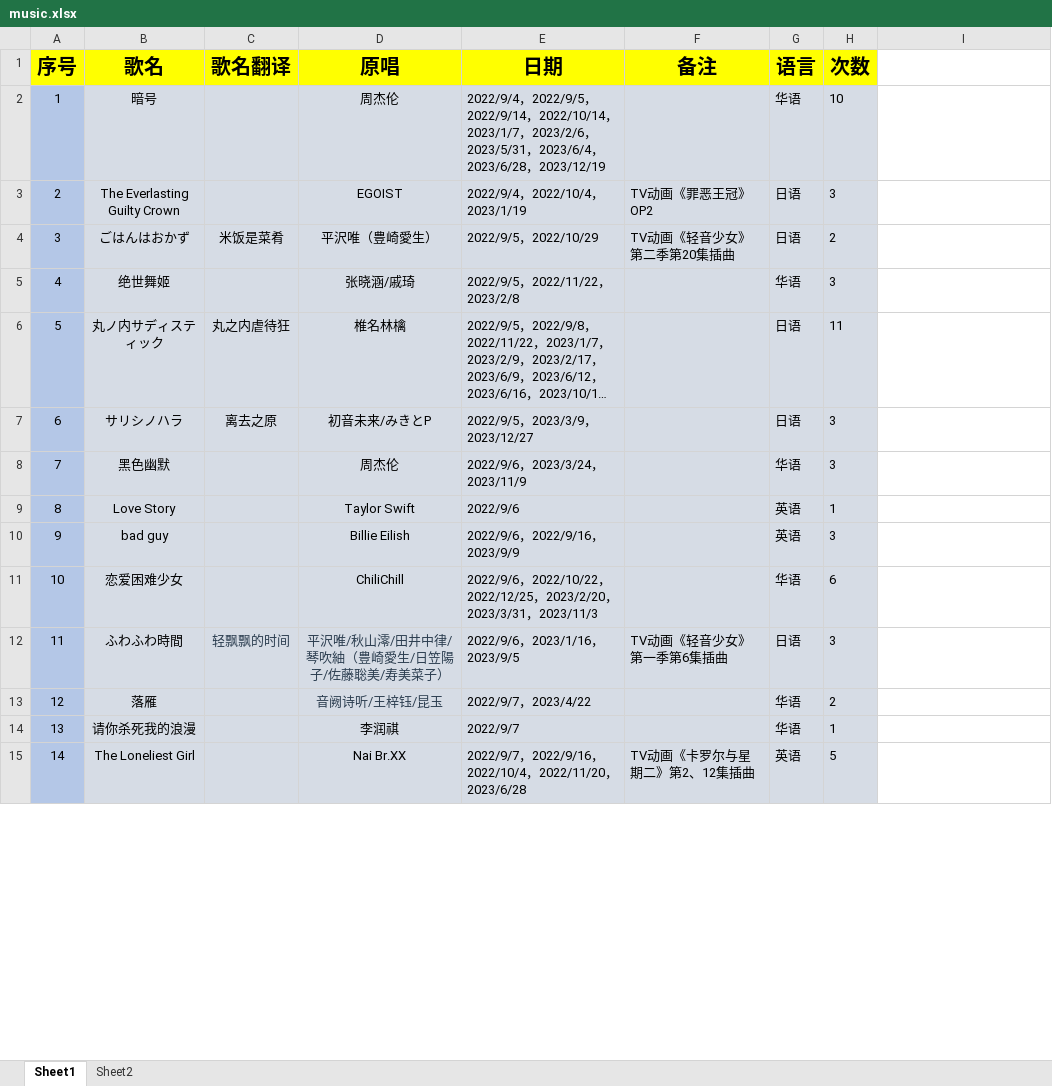
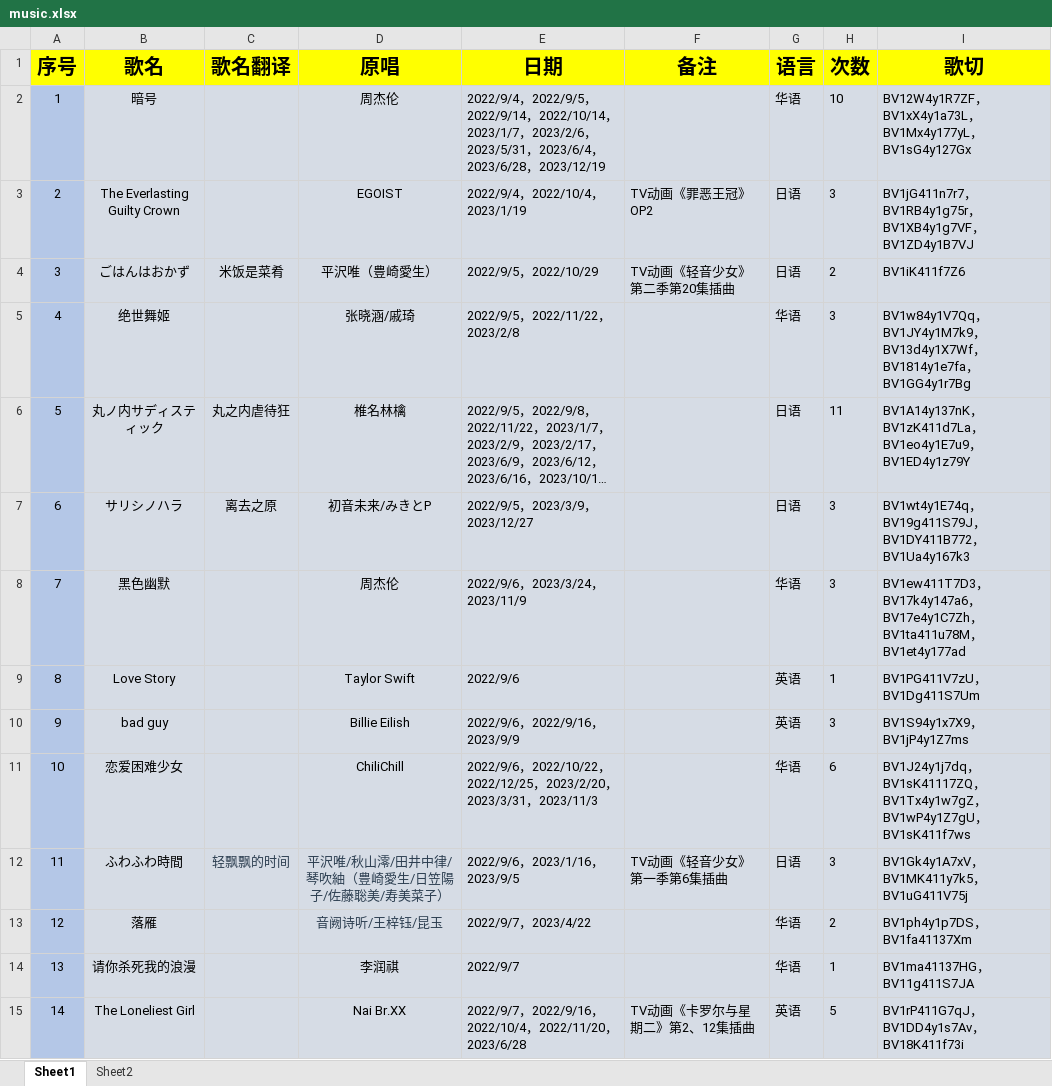
Before and after one commit to starsJuly/sui-song-list, an Excel workbook: scripts/music.xlsx, sheet Sheet1, drawn as a sheet; only a part is shown; long unchanged cells end in …; values as stored, in another font and other column widths than the file's, no borders; the diff covers the shown part only; the diff names each change by its address in the sheet, - before the commit and + after, or states it on an @@ line.

Commit message:
歌单更新
歌单更新

```diff
--- a/scripts/music.xlsx (sheet Sheet1)
+++ b/scripts/music.xlsx (sheet Sheet1)
-I1: (empty)
+I1: 歌切
-I1 fill: none
+I1 fill: #FFFF00
-I2 (歌切): (empty)
+I2 (歌切): BV12W4y1R7ZF，BV1xX4y1a73L，BV1Mx4y177yL，BV1sG4y127Gx
-I2:I15 fill: none
+I2:I15 fill: #D6DCE5
-I3 (歌切): (empty)
+I3 (歌切): BV1jG411n7r7，BV1RB4y1g75r，BV1XB4y1g7VF，BV1ZD4y1B7VJ
-I4 (歌切): (empty)
+I4 (歌切): BV1iK411f7Z6
-I5 (歌切): (empty)
+I5 (歌切): BV1w84y1V7Qq，BV1JY4y1M7k9，BV13d4y1X7Wf，BV1814y1e7fa，BV1GG4y1r7Bg
-I6 (歌切): (empty)
+I6 (歌切): BV1A14y137nK，BV1zK411d7La，BV1eo4y1E7u9，BV1ED4y1z79Y
-I7 (歌切): (empty)
+I7 (歌切): BV1wt4y1E74q，BV19g411S79J，BV1DY411B772，BV1Ua4y167k3
-I8 (歌切): (empty)
+I8 (歌切): BV1ew411T7D3，BV17k4y147a6，BV17e4y1C7Zh，BV1ta411u78M，BV1et4y177ad
-I9 (歌切): (empty)
+I9 (歌切): BV1PG411V7zU，BV1Dg411S7Um
-I10 (歌切): (empty)
+I10 (歌切): BV1S94y1x7X9，BV1jP4y1Z7ms
-I11 (歌切): (empty)
+I11 (歌切): BV1J24y1j7dq，BV1sK41117ZQ，BV1Tx4y1w7gZ，BV1wP4y1Z7gU，BV1sK411f7ws
-I12 (歌切): (empty)
+I12 (歌切): BV1Gk4y1A7xV，BV1MK411y7k5，BV1uG411V75j
-I13 (歌切): (empty)
+I13 (歌切): BV1ph4y1p7DS，BV1fa41137Xm
-I14 (歌切): (empty)
+I14 (歌切): BV1ma41137HG，BV11g411S7JA
-I15 (歌切): (empty)
+I15 (歌切): BV1rP411G7qJ，BV1DD4y1s7Av，BV18K411f73i
```
Also changed, not shown: 30 edited cells and cell formats elsewhere in this sheet.
